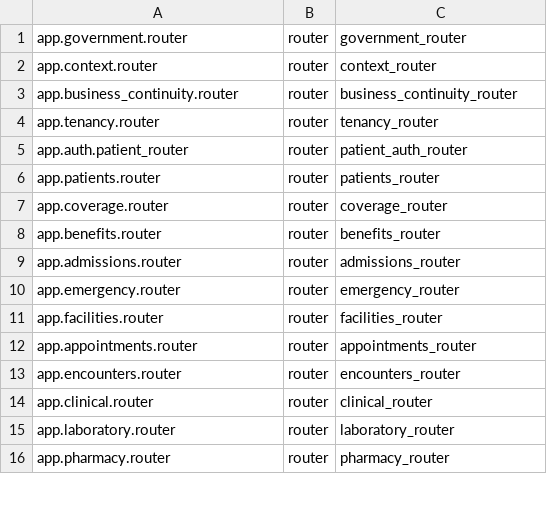
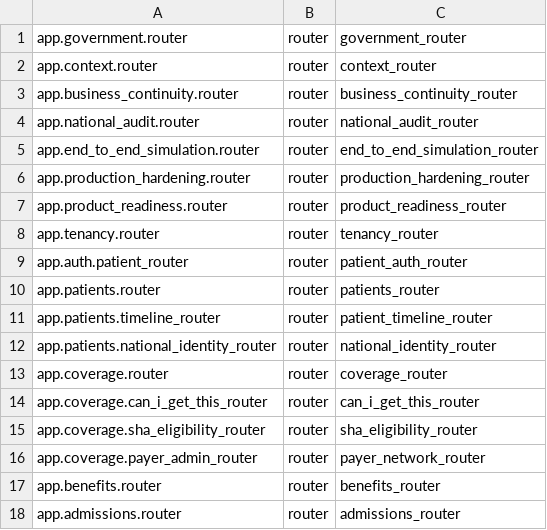
Before and after one commit to gadbahati/AFYASYNC, a CSV file: backend/app/routers.csv, drawn as a sheet; only a part is shown; the shorter side is filled out with more unchanged rows; the diff covers the shown part only.

Commit message:
Phase 141: full router CSV parts 0-2 + registry loader for all three

```diff
--- a/backend/app/routers.csv
+++ b/backend/app/routers.csv
@@ -3,2 +3,6 @@ app.context.router|router|context_router
 app.business_continuity.router|router|business_continuity_router
+app.national_audit.router|router|national_audit_router
+app.end_to_end_simulation.router|router|end_to_end_simulation_router
+app.production_hardening.router|router|production_hardening_router
+app.product_readiness.router|router|product_readiness_router
 app.tenancy.router|router|tenancy_router
@@ -6,3 +10,8 @@ app.auth.patient_router|router|patient_auth_router
 app.patients.router|router|patients_router
+app.patients.timeline_router|router|patient_timeline_router
+app.patients.national_identity_router|router|national_identity_router
 app.coverage.router|router|coverage_router
+app.coverage.can_i_get_this_router|router|can_i_get_this_router
+app.coverage.sha_eligibility_router|router|sha_eligibility_router
+app.coverage.payer_admin_router|router|payer_network_router
 app.benefits.router|router|benefits_router
```
Also changed, not shown: 13 added rows, 6 removed rows, 1 moved row and 4 edited cells elsewhere in this file, 3 other files.
